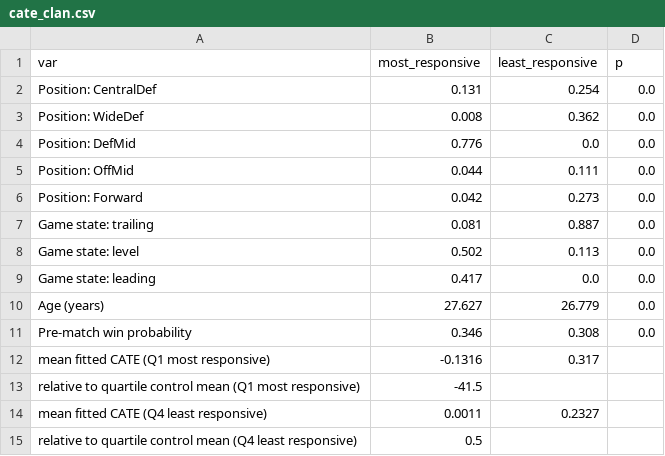
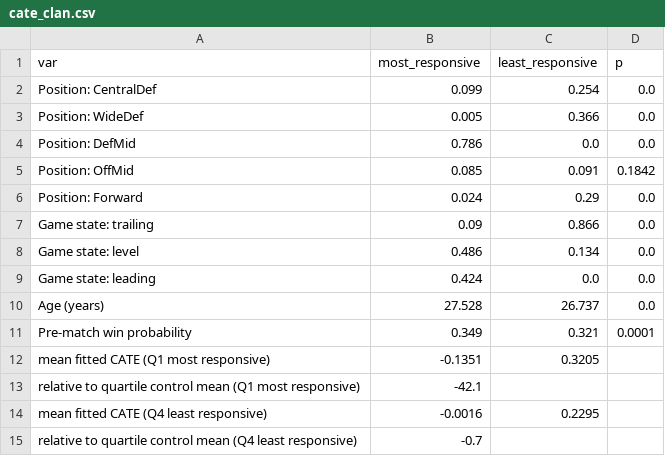
Before and after one commit to olivermueller/yellowcard, a CSV file: data/cate_clan.csv, drawn as a sheet.

```diff
--- a/data/cate_clan.csv
+++ b/data/cate_clan.csv
@@ -1,15 +1,15 @@
 var,most_responsive,least_responsive,p
-Position: CentralDef,0.131,0.254,0.0
-Position: WideDef,0.008,0.362,0.0
-Position: DefMid,0.776,0.0,0.0
-Position: OffMid,0.044,0.111,0.0
-Position: Forward,0.042,0.273,0.0
-Game state: trailing,0.081,0.887,0.0
-Game state: level,0.502,0.113,0.0
-Game state: leading,0.417,0.0,0.0
-Age (years),27.627,26.779,0.0
-Pre-match win probability,0.346,0.308,0.0
-mean fitted CATE (Q1 most responsive),-0.1316,0.317,
-relative to quartile control mean (Q1 most responsive),-41.5,,
-mean fitted CATE (Q4 least responsive),0.0011,0.2327,
-relative to quartile control mean (Q4 least responsive),0.5,,
+Position: CentralDef,0.099,0.254,0.0
+Position: WideDef,0.005,0.366,0.0
+Position: DefMid,0.786,0.0,0.0
+Position: OffMid,0.085,0.091,0.1842
+Position: Forward,0.024,0.29,0.0
+Game state: trailing,0.09,0.866,0.0
+Game state: level,0.486,0.134,0.0
+Game state: leading,0.424,0.0,0.0
+Age (years),27.528,26.737,0.0
+Pre-match win probability,0.349,0.321,0.0001
+mean fitted CATE (Q1 most responsive),-0.1351,0.3205,
+relative to quartile control mean (Q1 most responsive),-42.1,,
+mean fitted CATE (Q4 least responsive),-0.0016,0.2295,
+relative to quartile control mean (Q4 least responsive),-0.7,,
```
Also changed, not shown: data/hte_joint_coefs.csv, data/lee_bounds_binary_im.csv, 36 other files.
